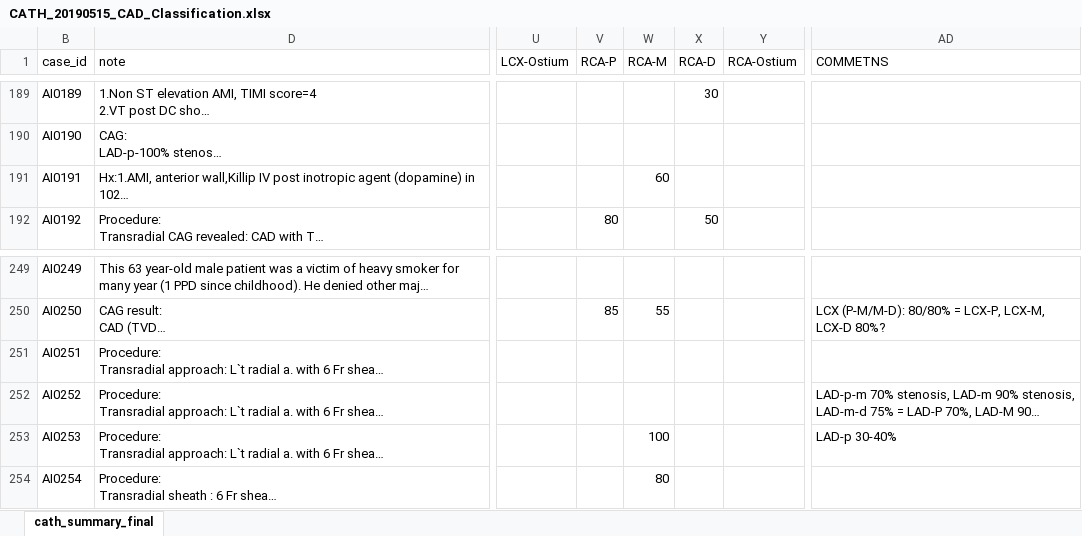
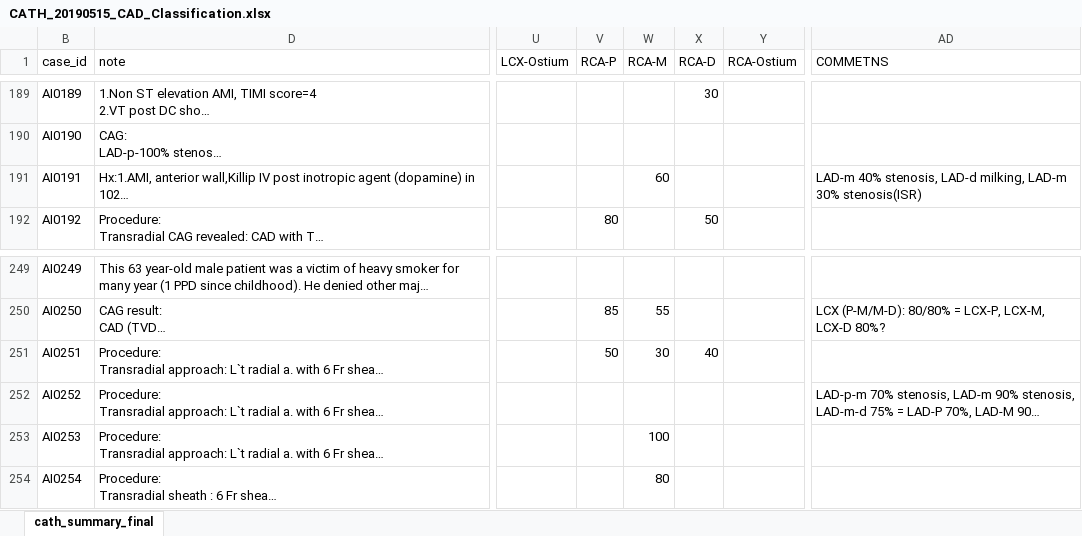
Before and after one commit to mrdonnee/CAD_Data_Entry, an Excel workbook: CATH_20190515_CAD_Classification.xlsx, sheet cath_summary_final, drawn as a sheet; only a part is shown, gaps mark what is left out; long unchanged cells end in …; values as stored, in another font and other column widths than the file's, no cell formats; table styles not drawn; the diff covers the shown part only; the diff names each change by its address in the sheet, - before the commit and + after, or states it on an @@ line.

```diff
--- a/CATH_20190515_CAD_Classification.xlsx (sheet cath_summary_final)
+++ b/CATH_20190515_CAD_Classification.xlsx (sheet cath_summary_final)
-AD191 (COMMETNS): (empty)
+AD191 (COMMETNS): LAD-m 40% stenosis, LAD-d milking, LAD-m 30% stenosis(ISR)
-V251 (RCA-P): (empty)
+V251 (RCA-P): 50
-W251 (RCA-M): (empty)
+W251 (RCA-M): 30
-X251 (RCA-D): (empty)
+X251 (RCA-D): 40
-AD253 (COMMETNS): LAD-p 30-40%
+AD253 (COMMETNS): (empty)
```
Also changed, not shown: 26 edited cells elsewhere in this sheet, cell formats, 20190531_pci_Classification_CAD.xlsx.
